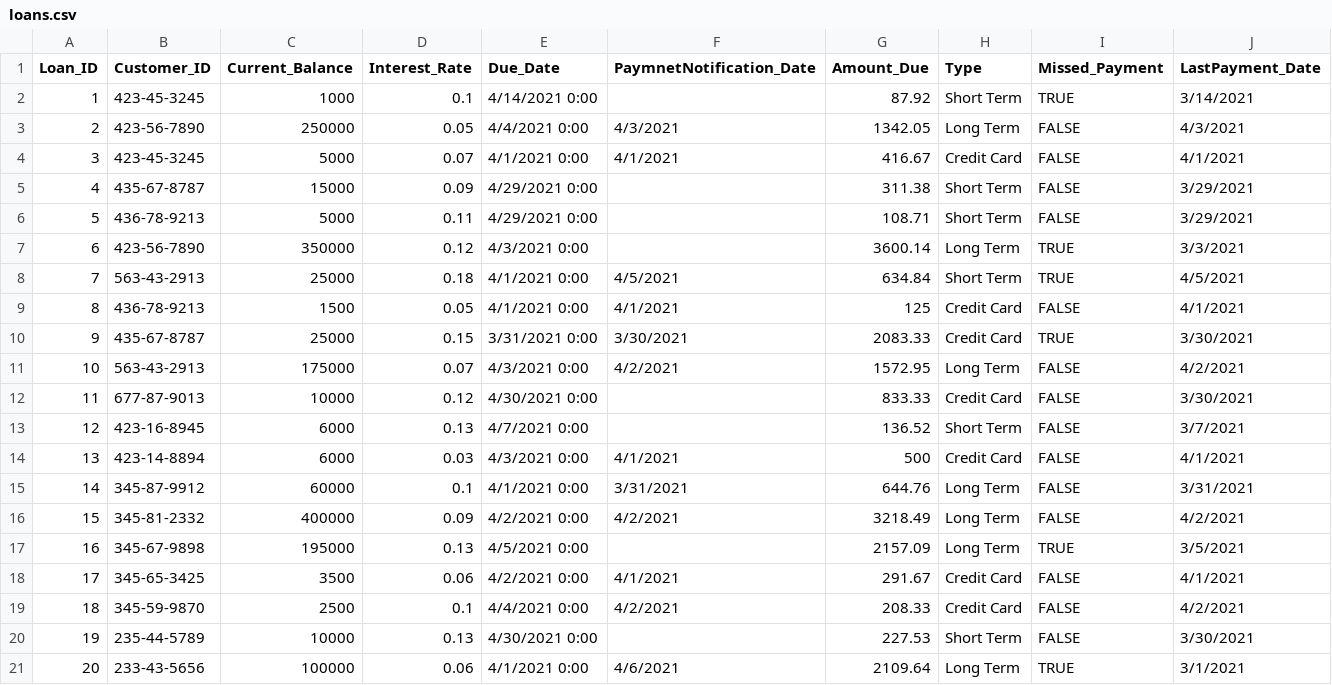
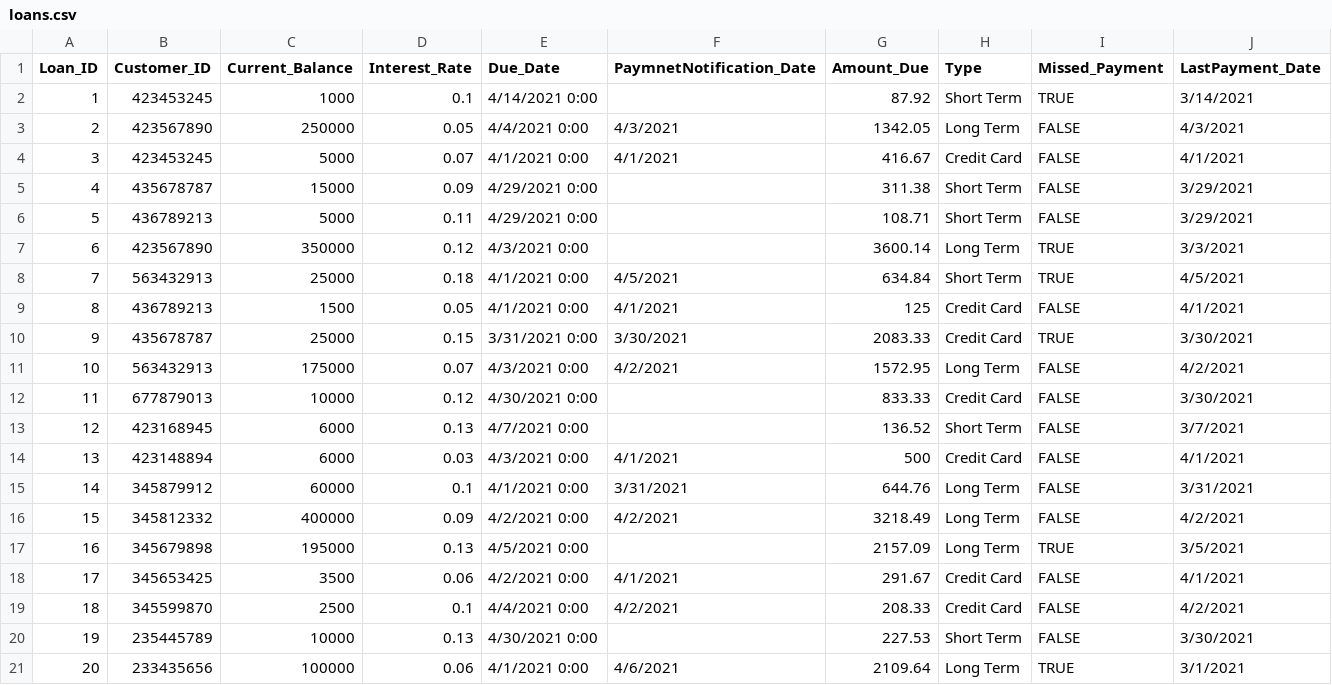
Before and after one commit to mayorGreen/Team-2-Banking-System, a CSV file: Database Files/loans.csv, drawn as a sheet.

Commit message:
Big data structure update

```diff
--- a/Database Files/loans.csv
+++ b/Database Files/loans.csv
@@ -1,21 +1,21 @@
 Loan_ID,Customer_ID,Current_Balance,Interest_Rate,Due_Date,PaymnetNotification_Date,Amount_Due,Type,Missed_Payment,LastPayment_Date
-1,423-45-3245,1000,0.1,4/14/2021 0:00,,87.92,Short Term,TRUE,3/14/2021
-2,423-56-7890,250000,0.05,4/4/2021 0:00,4/3/2021,1342.05,Long Term,FALSE,4/3/2021
-3,423-45-3245,5000,0.07,4/1/2021 0:00,4/1/2021,416.67,Credit Card,FALSE,4/1/2021
-4,435-67-8787,15000,0.09,4/29/2021 0:00,,311.38,Short Term,FALSE,3/29/2021
-5,436-78-9213,5000,0.11,4/29/2021 0:00,,108.71,Short Term,FALSE,3/29/2021
-6,423-56-7890,350000,0.12,4/3/2021 0:00,,3600.14,Long Term,TRUE,3/3/2021
-7,563-43-2913,25000,0.18,4/1/2021 0:00,4/5/2021,634.84,Short Term,TRUE,4/5/2021
-8,436-78-9213,1500,0.05,4/1/2021 0:00,4/1/2021,125,Credit Card,FALSE,4/1/2021
-9,435-67-8787,25000,0.15,3/31/2021 0:00,3/30/2021,2083.33,Credit Card,TRUE,3/30/2021
-10,563-43-2913,175000,0.07,4/3/2021 0:00,4/2/2021,1572.95,Long Term,FALSE,4/2/2021
-11,677-87-9013,10000,0.12,4/30/2021 0:00,,833.33,Credit Card,FALSE,3/30/2021
-12,423-16-8945,6000,0.13,4/7/2021 0:00,,136.52,Short Term,FALSE,3/7/2021
-13,423-14-8894,6000,0.03,4/3/2021 0:00,4/1/2021,500,Credit Card,FALSE,4/1/2021
-14,345-87-9912,60000,0.1,4/1/2021 0:00,3/31/2021,644.76,Long Term,FALSE,3/31/2021
-15,345-81-2332,400000,0.09,4/2/2021 0:00,4/2/2021,3218.49,Long Term,FALSE,4/2/2021
-16,345-67-9898,195000,0.13,4/5/2021 0:00,,2157.09,Long Term,TRUE,3/5/2021
-17,345-65-3425,3500,0.06,4/2/2021 0:00,4/1/2021,291.67,Credit Card,FALSE,4/1/2021
-18,345-59-9870,2500,0.1,4/4/2021 0:00,4/2/2021,208.33,Credit Card,FALSE,4/2/2021
-19,235-44-5789,10000,0.13,4/30/2021 0:00,,227.53,Short Term,FALSE,3/30/2021
-20,233-43-5656,100000,0.06,4/1/2021 0:00,4/6/2021,2109.64,Long Term,TRUE,3/1/2021
+1,423453245,1000,0.1,4/14/2021 0:00,,87.92,Short Term,TRUE,3/14/2021
+2,423567890,250000,0.05,4/4/2021 0:00,4/3/2021,1342.05,Long Term,FALSE,4/3/2021
+3,423453245,5000,0.07,4/1/2021 0:00,4/1/2021,416.67,Credit Card,FALSE,4/1/2021
+4,435678787,15000,0.09,4/29/2021 0:00,,311.38,Short Term,FALSE,3/29/2021
+5,436789213,5000,0.11,4/29/2021 0:00,,108.71,Short Term,FALSE,3/29/2021
+6,423567890,350000,0.12,4/3/2021 0:00,,3600.14,Long Term,TRUE,3/3/2021
+7,563432913,25000,0.18,4/1/2021 0:00,4/5/2021,634.84,Short Term,TRUE,4/5/2021
+8,436789213,1500,0.05,4/1/2021 0:00,4/1/2021,125,Credit Card,FALSE,4/1/2021
+9,435678787,25000,0.15,3/31/2021 0:00,3/30/2021,2083.33,Credit Card,TRUE,3/30/2021
+10,563432913,175000,0.07,4/3/2021 0:00,4/2/2021,1572.95,Long Term,FALSE,4/2/2021
+11,677879013,10000,0.12,4/30/2021 0:00,,833.33,Credit Card,FALSE,3/30/2021
+12,423168945,6000,0.13,4/7/2021 0:00,,136.52,Short Term,FALSE,3/7/2021
+13,423148894,6000,0.03,4/3/2021 0:00,4/1/2021,500,Credit Card,FALSE,4/1/2021
+14,345879912,60000,0.1,4/1/2021 0:00,3/31/2021,644.76,Long Term,FALSE,3/31/2021
+15,345812332,400000,0.09,4/2/2021 0:00,4/2/2021,3218.49,Long Term,FALSE,4/2/2021
+16,345679898,195000,0.13,4/5/2021 0:00,,2157.09,Long Term,TRUE,3/5/2021
+17,345653425,3500,0.06,4/2/2021 0:00,4/1/2021,291.67,Credit Card,FALSE,4/1/2021
+18,345599870,2500,0.1,4/4/2021 0:00,4/2/2021,208.33,Credit Card,FALSE,4/2/2021
+19,235445789,10000,0.13,4/30/2021 0:00,,227.53,Short Term,FALSE,3/30/2021
+20,233435656,100000,0.06,4/1/2021 0:00,4/6/2021,2109.64,Long Term,TRUE,3/1/2021
```
Also changed, not shown: 17 other files.
